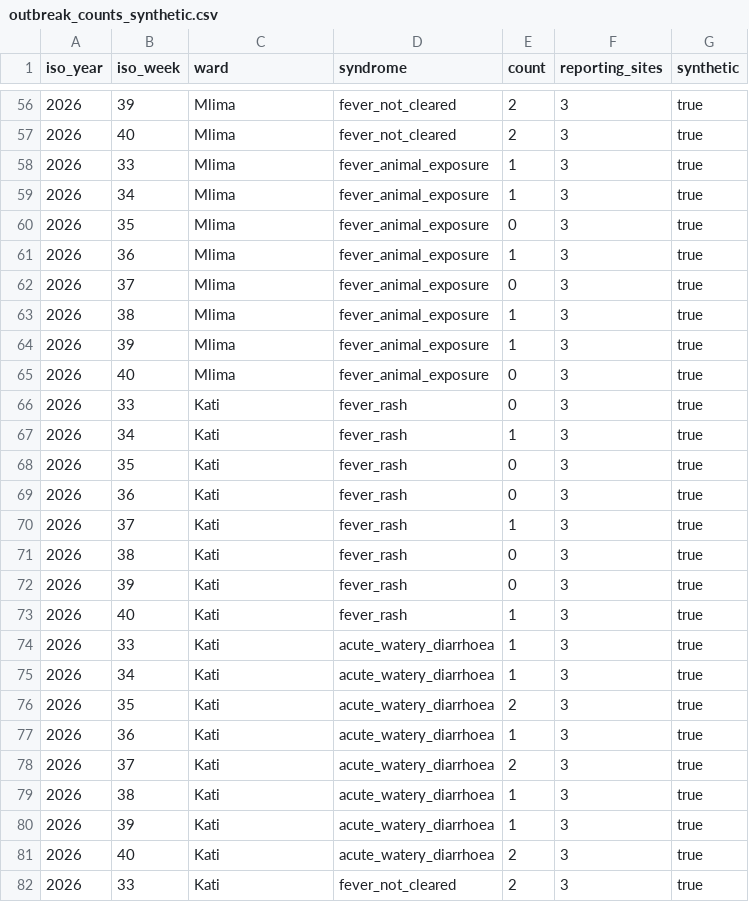
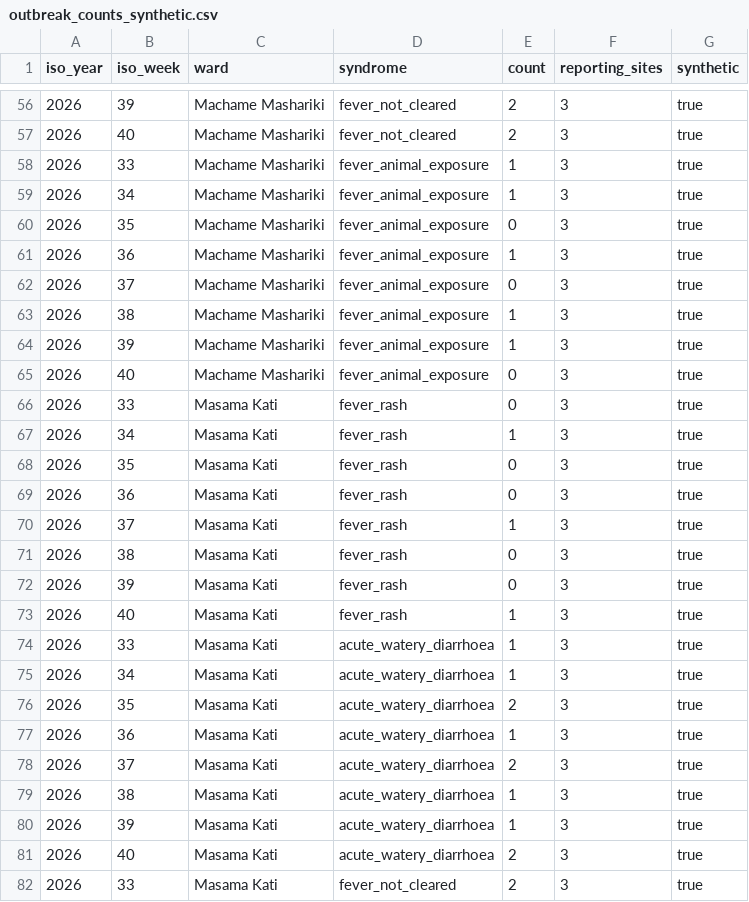
Before and after one commit to ericastephens/amara-first-contact, a CSV file: data/outbreak_counts_synthetic.csv, drawn as a sheet; only a part is shown, gaps mark what is left out; the diff covers the shown part only.

```diff
--- a/data/outbreak_counts_synthetic.csv
+++ b/data/outbreak_counts_synthetic.csv
@@ -56,27 +56,27 @@ iso_year,iso_week,ward,syndrome,count,reporting_sites,synthetic
-2026,39,Mlima,fever_not_cleared,2,3,true
-2026,40,Mlima,fever_not_cleared,2,3,true
-2026,33,Mlima,fever_animal_exposure,1,3,true
-2026,34,Mlima,fever_animal_exposure,1,3,true
-2026,35,Mlima,fever_animal_exposure,0,3,true
-2026,36,Mlima,fever_animal_exposure,1,3,true
-2026,37,Mlima,fever_animal_exposure,0,3,true
-2026,38,Mlima,fever_animal_exposure,1,3,true
-2026,39,Mlima,fever_animal_exposure,1,3,true
-2026,40,Mlima,fever_animal_exposure,0,3,true
-2026,33,Kati,fever_rash,0,3,true
-2026,34,Kati,fever_rash,1,3,true
-2026,35,Kati,fever_rash,0,3,true
-2026,36,Kati,fever_rash,0,3,true
-2026,37,Kati,fever_rash,1,3,true
-2026,38,Kati,fever_rash,0,3,true
-2026,39,Kati,fever_rash,0,3,true
-2026,40,Kati,fever_rash,1,3,true
-2026,33,Kati,acute_watery_diarrhoea,1,3,true
-2026,34,Kati,acute_watery_diarrhoea,1,3,true
-2026,35,Kati,acute_watery_diarrhoea,2,3,true
-2026,36,Kati,acute_watery_diarrhoea,1,3,true
-2026,37,Kati,acute_watery_diarrhoea,2,3,true
-2026,38,Kati,acute_watery_diarrhoea,1,3,true
-2026,39,Kati,acute_watery_diarrhoea,1,3,true
-2026,40,Kati,acute_watery_diarrhoea,2,3,true
-2026,33,Kati,fever_not_cleared,2,3,true
+2026,39,Machame Mashariki,fever_not_cleared,2,3,true
+2026,40,Machame Mashariki,fever_not_cleared,2,3,true
+2026,33,Machame Mashariki,fever_animal_exposure,1,3,true
+2026,34,Machame Mashariki,fever_animal_exposure,1,3,true
+2026,35,Machame Mashariki,fever_animal_exposure,0,3,true
+2026,36,Machame Mashariki,fever_animal_exposure,1,3,true
+2026,37,Machame Mashariki,fever_animal_exposure,0,3,true
+2026,38,Machame Mashariki,fever_animal_exposure,1,3,true
+2026,39,Machame Mashariki,fever_animal_exposure,1,3,true
+2026,40,Machame Mashariki,fever_animal_exposure,0,3,true
+2026,33,Masama Kati,fever_rash,0,3,true
+2026,34,Masama Kati,fever_rash,1,3,true
+2026,35,Masama Kati,fever_rash,0,3,true
+2026,36,Masama Kati,fever_rash,0,3,true
+2026,37,Masama Kati,fever_rash,1,3,true
+2026,38,Masama Kati,fever_rash,0,3,true
+2026,39,Masama Kati,fever_rash,0,3,true
+2026,40,Masama Kati,fever_rash,1,3,true
+2026,33,Masama Kati,acute_watery_diarrhoea,1,3,true
+2026,34,Masama Kati,acute_watery_diarrhoea,1,3,true
+2026,35,Masama Kati,acute_watery_diarrhoea,2,3,true
+2026,36,Masama Kati,acute_watery_diarrhoea,1,3,true
+2026,37,Masama Kati,acute_watery_diarrhoea,2,3,true
+2026,38,Masama Kati,acute_watery_diarrhoea,1,3,true
+2026,39,Masama Kati,acute_watery_diarrhoea,1,3,true
+2026,40,Masama Kati,acute_watery_diarrhoea,2,3,true
+2026,33,Masama Kati,fever_not_cleared,2,3,true
```
Also changed, not shown: 101 edited cells elsewhere in this file, 15 other files.
